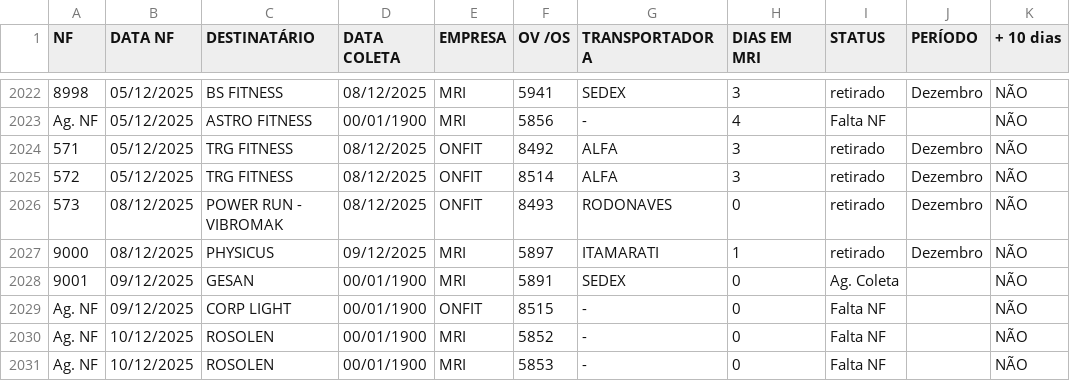
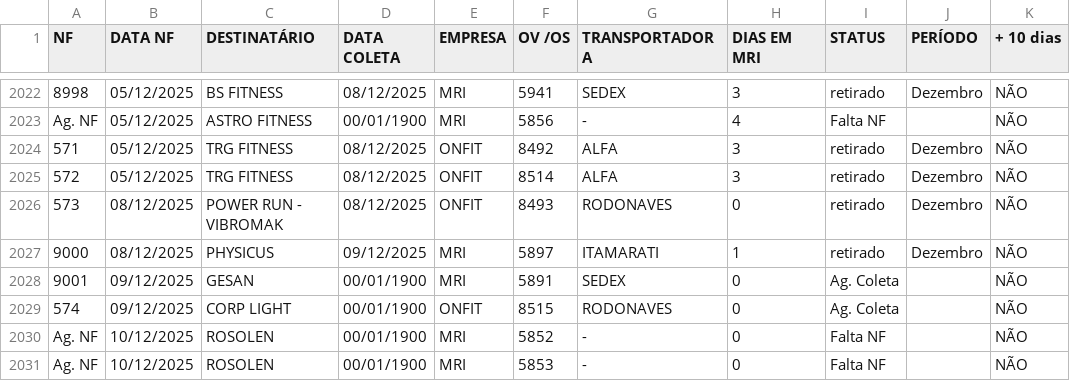
Before and after one commit to Sancarock/Sancarock, a CSV file: sounds/exped.csv, drawn as a sheet; only a part is shown, gaps mark what is left out.

Commit message:
Update exped.csv

```diff
--- a/sounds/exped.csv
+++ b/sounds/exped.csv
@@ -2028,3 +2028,3 @@ Ag. NF;05/12/2025;ASTRO FITNESS;00/01/1900;MRI;5856;-;4;Falta NF;;NÃO
 9001;09/12/2025;GESAN;00/01/1900;MRI;5891;SEDEX;0;Ag. Coleta;;NÃO
-Ag. NF;09/12/2025;CORP LIGHT;00/01/1900;ONFIT;8515;-;0;Falta NF;;NÃO
+574;09/12/2025;CORP LIGHT;00/01/1900;ONFIT;8515;RODONAVES;0;Ag. Coleta;;NÃO
 Ag. NF;10/12/2025;ROSOLEN;00/01/1900;MRI;5852;-;0;Falta NF;;NÃO
```
